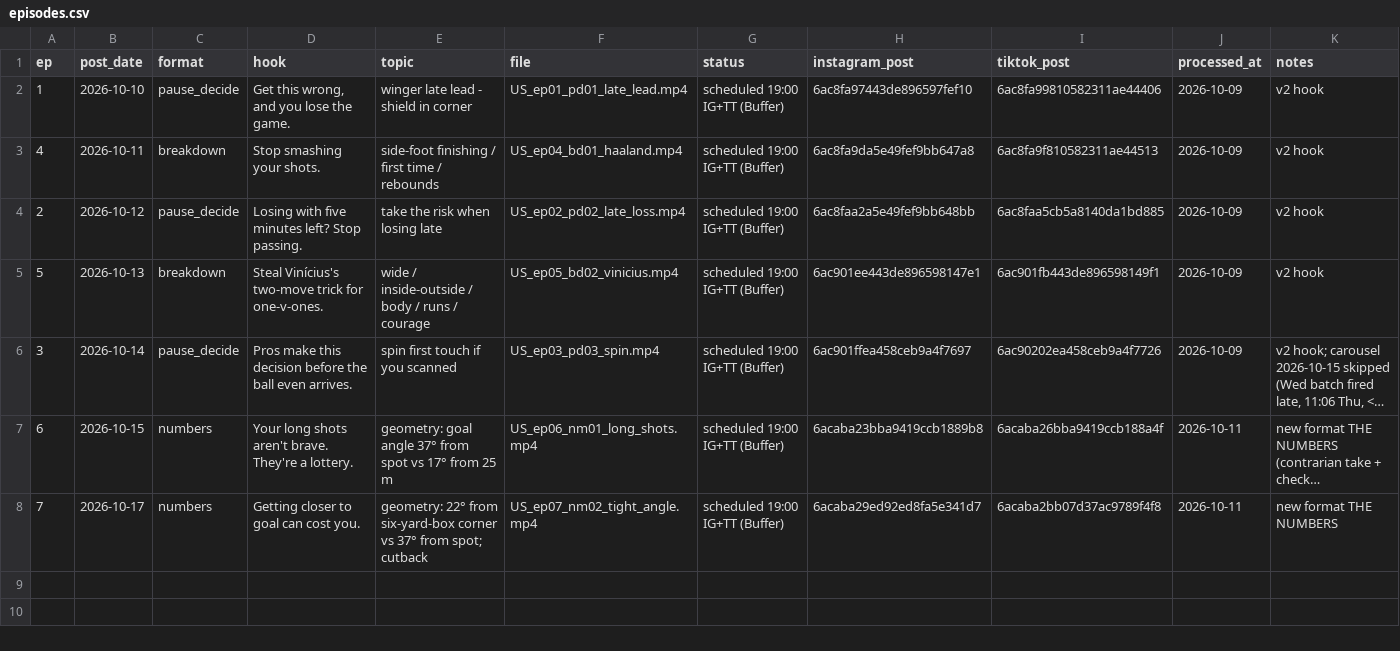
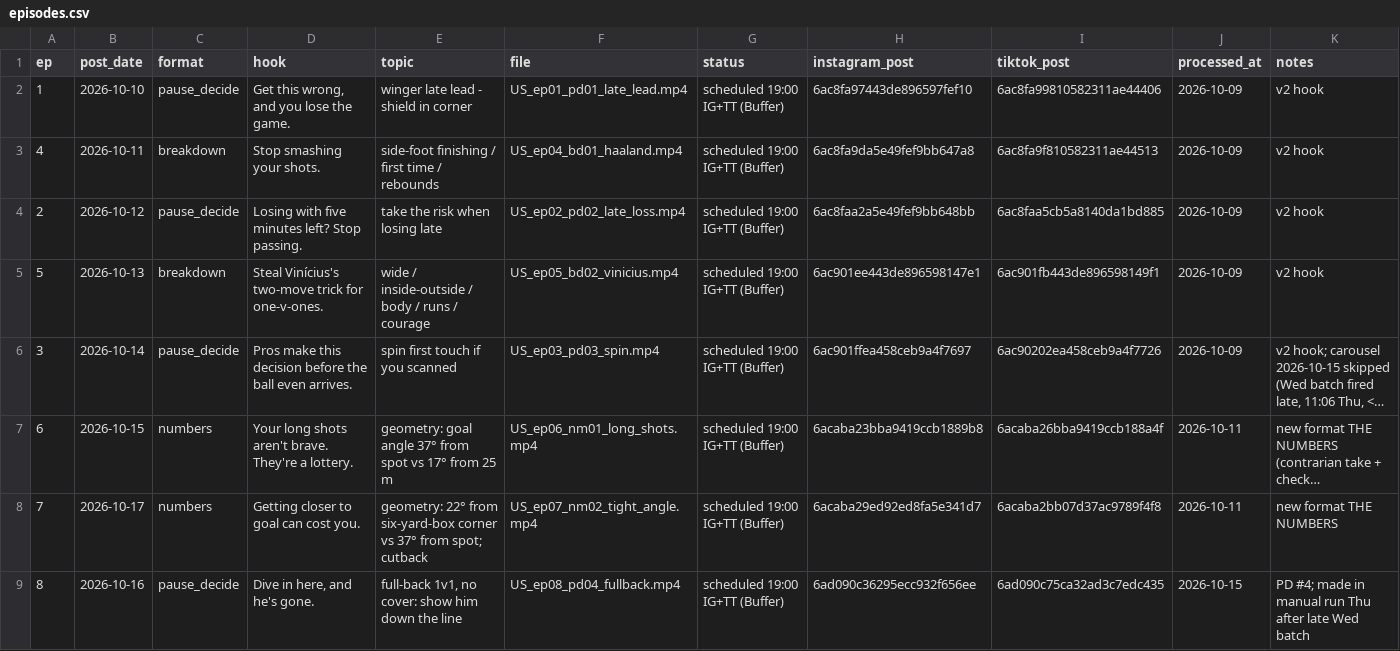
Before and after one commit to attias7/bww-videos, a CSV file: unscouted/episodes.csv, drawn as a sheet; only a part is shown; long unchanged cells end in …; rows hold the shown columns only; the diff names each change by its address in the sheet, - before the commit and + after, or states it on an @@ line.

```diff
--- a/unscouted/episodes.csv
+++ b/unscouted/episodes.csv
+row 9: 8 | 2026-10-16 | pause_decide | Dive in here, and he's gone. | full-back 1v1, no cover: show him down the line | US_ep08_pd04_fullback.mp4 | scheduled 19:00 IG+TT (Buffer) | 6ad090c36295ecc932f656ee | 6ad090c75ca32ad3c7edc435 | 2026-10-15 | PD #4; made in manual run Thu after late Wed batch
```
Also changed, not shown: 3 other files.
